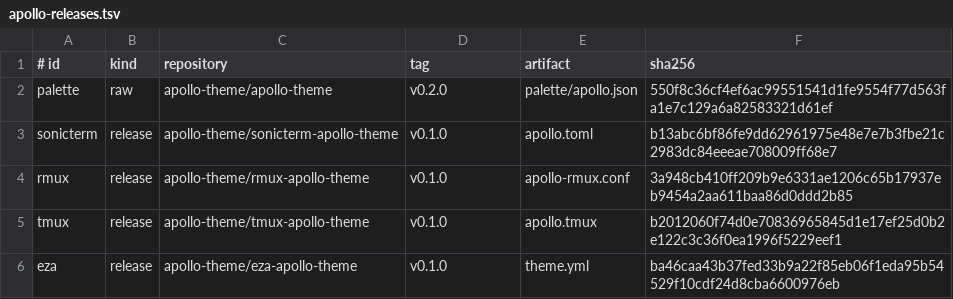
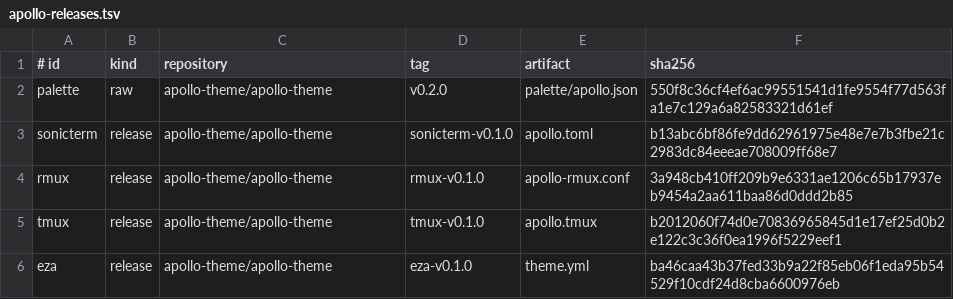
Before and after one commit to D0n9X1n/dot-config, a TSV file: scripts/apollo-releases.tsv, drawn as a sheet.

```diff
--- a/scripts/apollo-releases.tsv
+++ b/scripts/apollo-releases.tsv
@@ -2,5 +2,5 @@
 palette	raw	apollo-theme/apollo-theme	v0.2.0	palette/apollo.json	550f8c36cf4ef6ac99551541d1fe9554f77d563fa1e7c129a6a82583321d61ef
-sonicterm	release	apollo-theme/sonicterm-apollo-theme	v0.1.0	apollo.toml	b13abc6bf86fe9dd62961975e48e7e7b3fbe21c2983dc84eeeae708009ff68e7
-rmux	release	apollo-theme/rmux-apollo-theme	v0.1.0	apollo-rmux.conf	3a948cb410ff209b9e6331ae1206c65b17937eb9454a2aa611baa86d0ddd2b85
-tmux	release	apollo-theme/tmux-apollo-theme	v0.1.0	apollo.tmux	b2012060f74d0e70836965845d1e17ef25d0b2e122c3c36f0ea1996f5229eef1
-eza	release	apollo-theme/eza-apollo-theme	v0.1.0	theme.yml	ba46caa43b37fed33b9a22f85eb06f1eda95b54529f10cdf24d8cba6600976eb
+sonicterm	release	apollo-theme/apollo-theme	sonicterm-v0.1.0	apollo.toml	b13abc6bf86fe9dd62961975e48e7e7b3fbe21c2983dc84eeeae708009ff68e7
+rmux	release	apollo-theme/apollo-theme	rmux-v0.1.0	apollo-rmux.conf	3a948cb410ff209b9e6331ae1206c65b17937eb9454a2aa611baa86d0ddd2b85
+tmux	release	apollo-theme/apollo-theme	tmux-v0.1.0	apollo.tmux	b2012060f74d0e70836965845d1e17ef25d0b2e122c3c36f0ea1996f5229eef1
+eza	release	apollo-theme/apollo-theme	eza-v0.1.0	theme.yml	ba46caa43b37fed33b9a22f85eb06f1eda95b54529f10cdf24d8cba6600976eb
```
Also changed, not shown: 21 other files.
